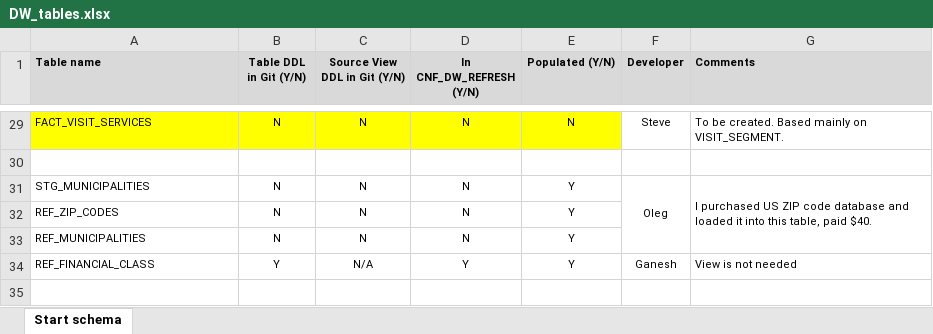
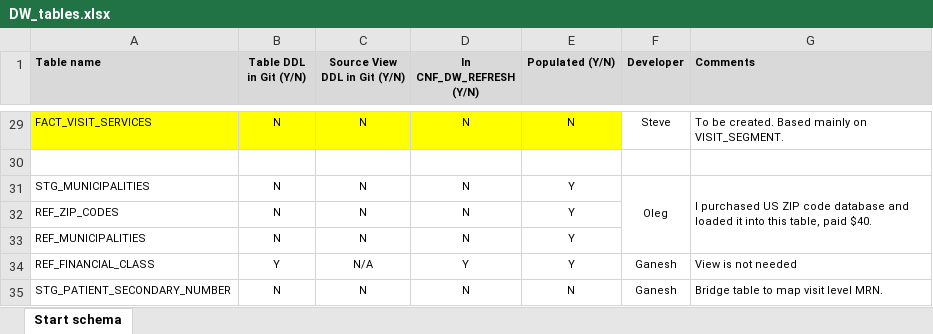
Before and after one commit to goksteve/NYCHHC, an Excel workbook: Projects/DataWarehouse/DW_tables.xlsx, sheet Start schema, drawn as a sheet; only a part is shown, gaps mark what is left out; values as stored, in another font and other column widths than the file's, no borders; the diff names each change by its address in the sheet, - before the commit and + after, or states it on an @@ line.

```diff
--- a/Projects/DataWarehouse/DW_tables.xlsx (sheet Start schema)
+++ b/Projects/DataWarehouse/DW_tables.xlsx (sheet Start schema)
+row 35: STG_PATIENT_SECONDARY_NUMBER | N | N | N | N | Ganesh | Bridge table to map visit level MRN.
```
Also changed, not shown: 9 other files.
